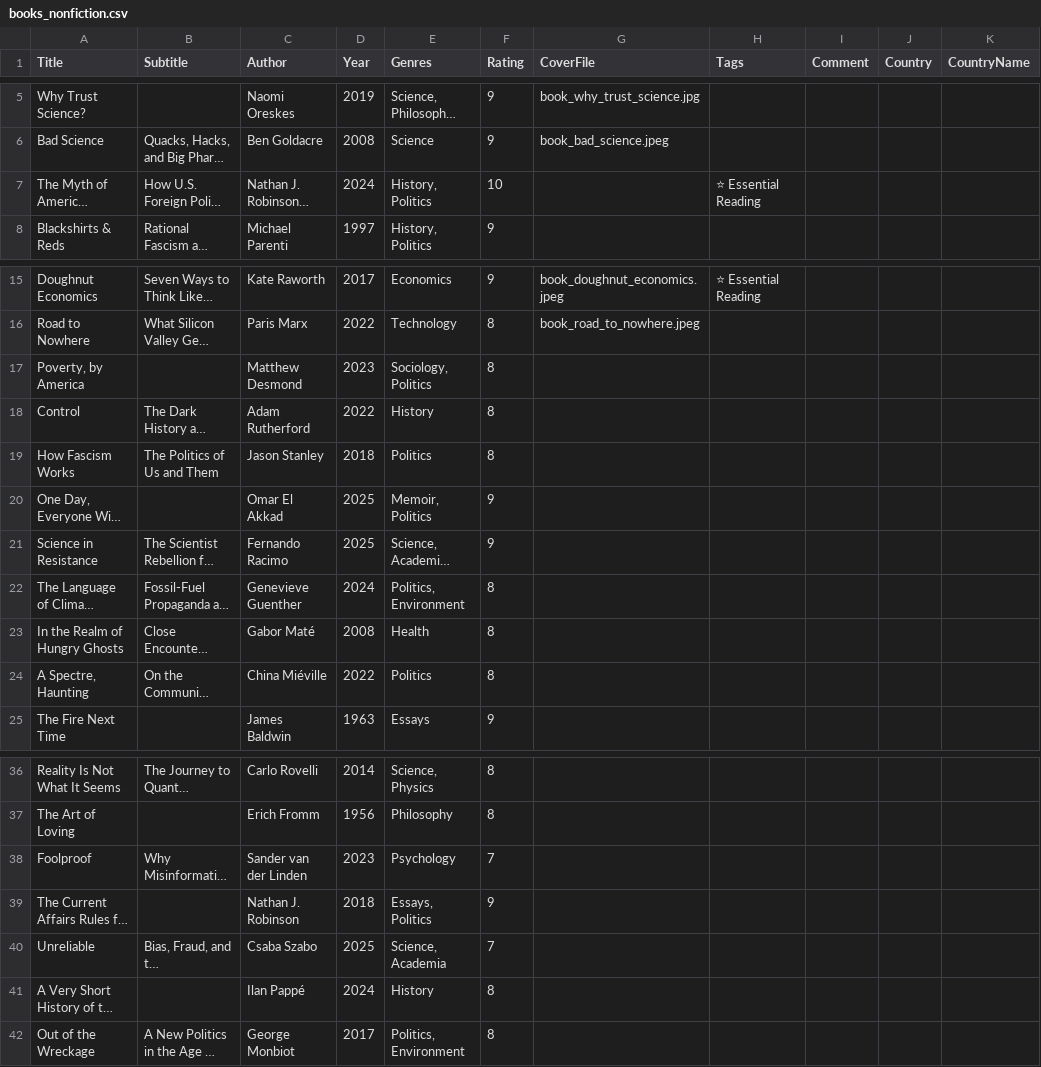
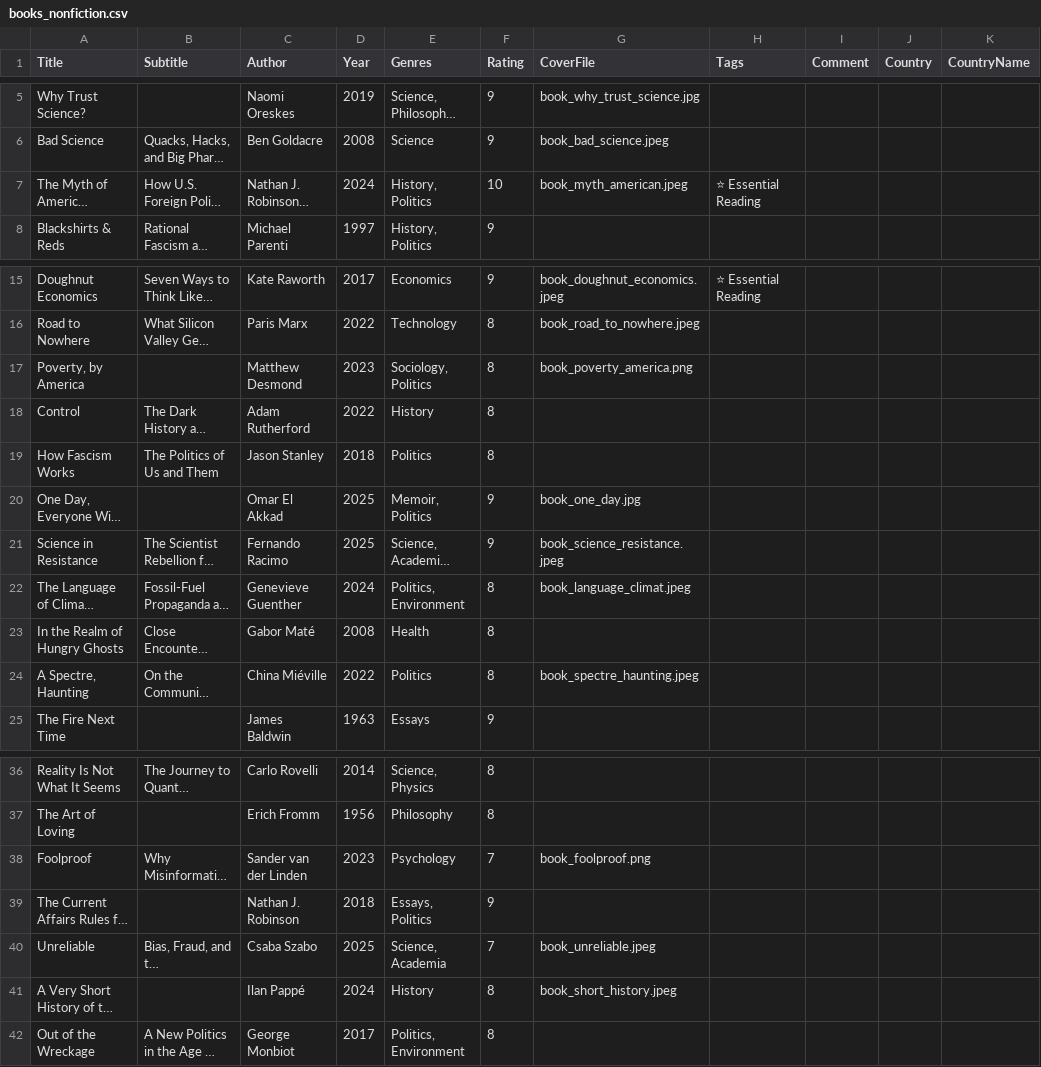
Before and after one commit to janedoe83/cafealpha, a CSV file: data/books_nonfiction.csv, drawn as a sheet; only a part is shown, gaps mark what is left out; long unchanged cells end in …; the diff names each change by its address in the sheet, - before the commit and + after, or states it on an @@ line.

```diff
--- a/data/books_nonfiction.csv
+++ b/data/books_nonfiction.csv
-G7 (CoverFile): (empty)
+G7 (CoverFile): book_myth_american.jpeg
-G17 (CoverFile): (empty)
+G17 (CoverFile): book_poverty_america.png
-G20 (CoverFile): (empty)
+G20 (CoverFile): book_one_day.jpg
-G21 (CoverFile): (empty)
+G21 (CoverFile): book_science_resistance.jpeg
-G22 (CoverFile): (empty)
+G22 (CoverFile): book_language_climat.jpeg
-G24 (CoverFile): (empty)
+G24 (CoverFile): book_spectre_haunting.jpeg
-G38 (CoverFile): (empty)
+G38 (CoverFile): book_foolproof.png
-G40 (CoverFile): (empty)
+G40 (CoverFile): book_unreliable.jpeg
-G41 (CoverFile): (empty)
+G41 (CoverFile): book_short_history.jpeg
```
Also changed, not shown: 15 other files.
